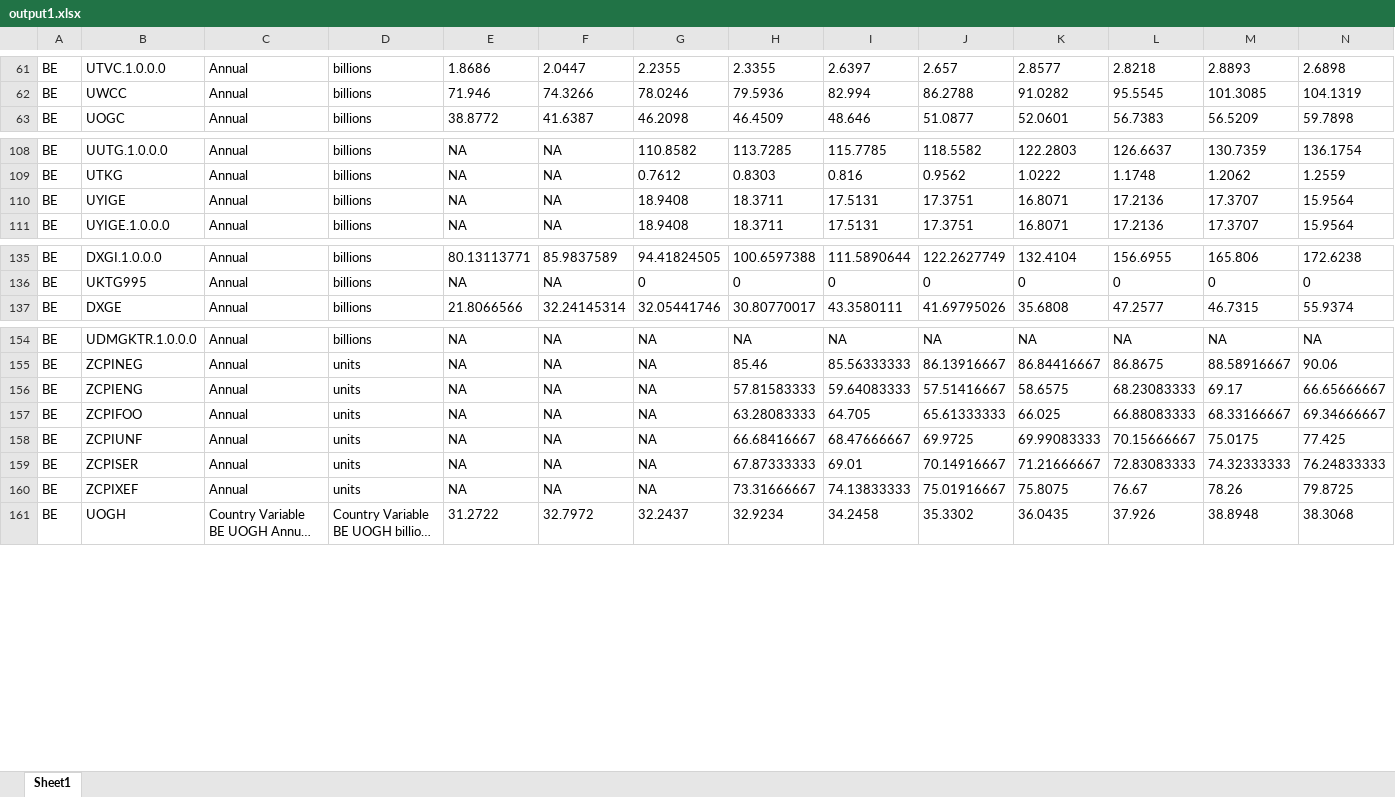
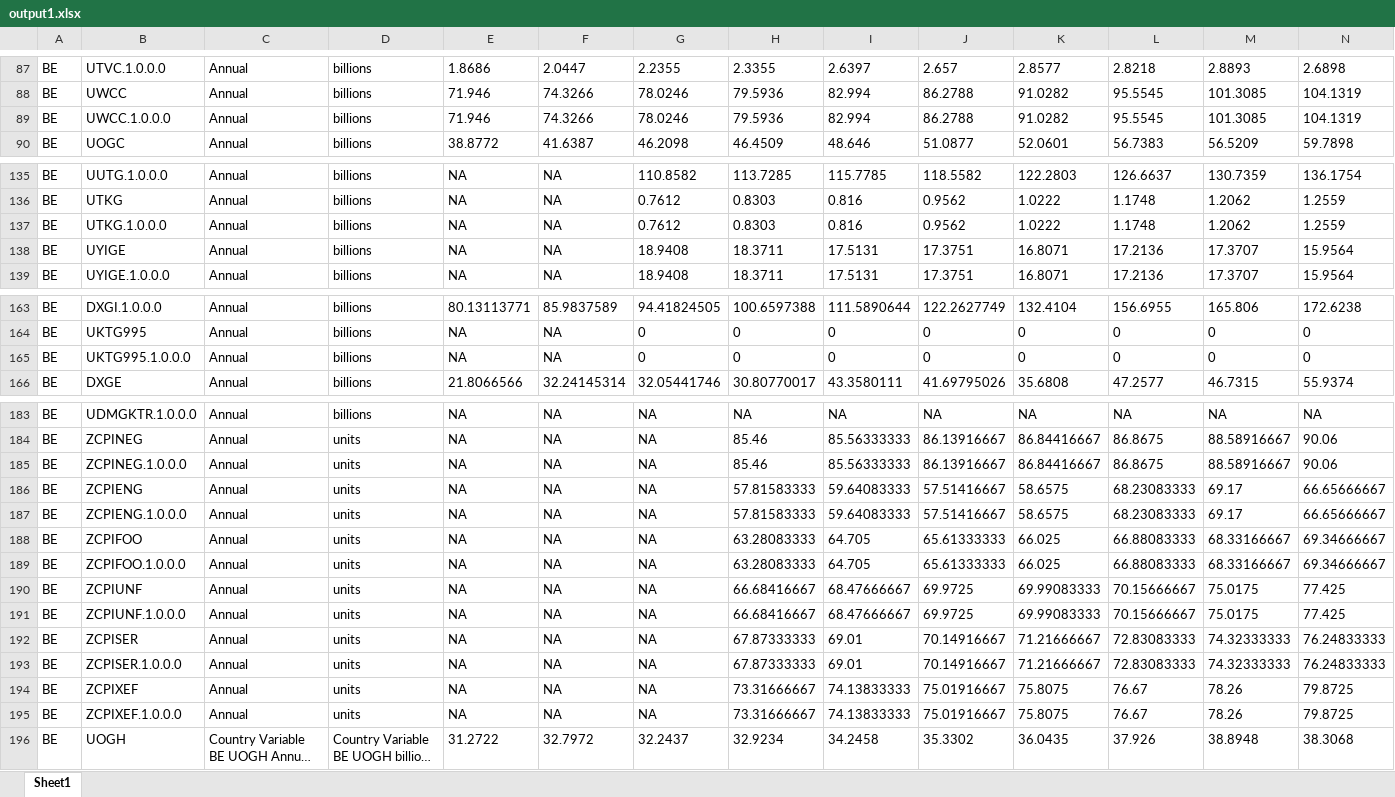
Before and after one commit to ECFIN-FDMS/FDMS, an Excel workbook: output1.xlsx, sheet Sheet1, drawn as a sheet; only a part is shown, gaps mark what is left out; long unchanged cells end in …; values as stored, in another font and other column widths than the file's, no borders; rows hold the shown columns only; the diff covers the shown part only; the diff names each change by its address in the sheet, - before the commit and + after, or states it on an @@ line.

```diff
--- a/output1.xlsx (sheet Sheet1)
+++ b/output1.xlsx (sheet Sheet1)
+row 89: BE | UWCC.1.0.0.0 | Annual | billions | 71.946 | 74.3266 | 78.0246 | 79.5936 | 82.994 | 86.2788 | 91.0282 | 95.5545 | 101.3085 | 104.1319
+row 137: BE | UTKG.1.0.0.0 | Annual | billions | NA | NA | 0.7612 | 0.8303 | 0.816 | 0.9562 | 1.0222 | 1.1748 | 1.2062 | 1.2559
+row 165: BE | UKTG995.1.0.0.0 | Annual | billions | NA | NA | 0 | 0 | 0 | 0 | 0 | 0 | 0 | 0
+row 185: BE | ZCPINEG.1.0.0.0 | Annual | units | NA | NA | NA | 85.46 | 85.56333333 | 86.13916667 | 86.84416667 | 86.8675 | 88.58916667 | 90.06
+row 187: BE | ZCPIENG.1.0.0.0 | Annual | units | NA | NA | NA | 57.81583333 | 59.64083333 | 57.51416667 | 58.6575 | 68.23083333 | 69.17 | 66.65666667
+row 189: BE | ZCPIFOO.1.0.0.0 | Annual | units | NA | NA | NA | 63.28083333 | 64.705 | 65.61333333 | 66.025 | 66.88083333 | 68.33166667 | 69.34666667
+row 191: BE | ZCPIUNF.1.0.0.0 | Annual | units | NA | NA | NA | 66.68416667 | 68.47666667 | 69.9725 | 69.99083333 | 70.15666667 | 75.0175 | 77.425
+row 193: BE | ZCPISER.1.0.0.0 | Annual | units | NA | NA | NA | 67.87333333 | 69.01 | 70.14916667 | 71.21666667 | 72.83083333 | 74.32333333 | 76.24833333
+row 195: BE | ZCPIXEF.1.0.0.0 | Annual | units | NA | NA | NA | 73.31666667 | 74.13833333 | 75.01916667 | 75.8075 | 76.67 | 78.26 | 79.8725
```
Also changed, not shown: 26 added rows elsewhere in this sheet, output2.xlsx, output3.xlsx, 6 other files.
